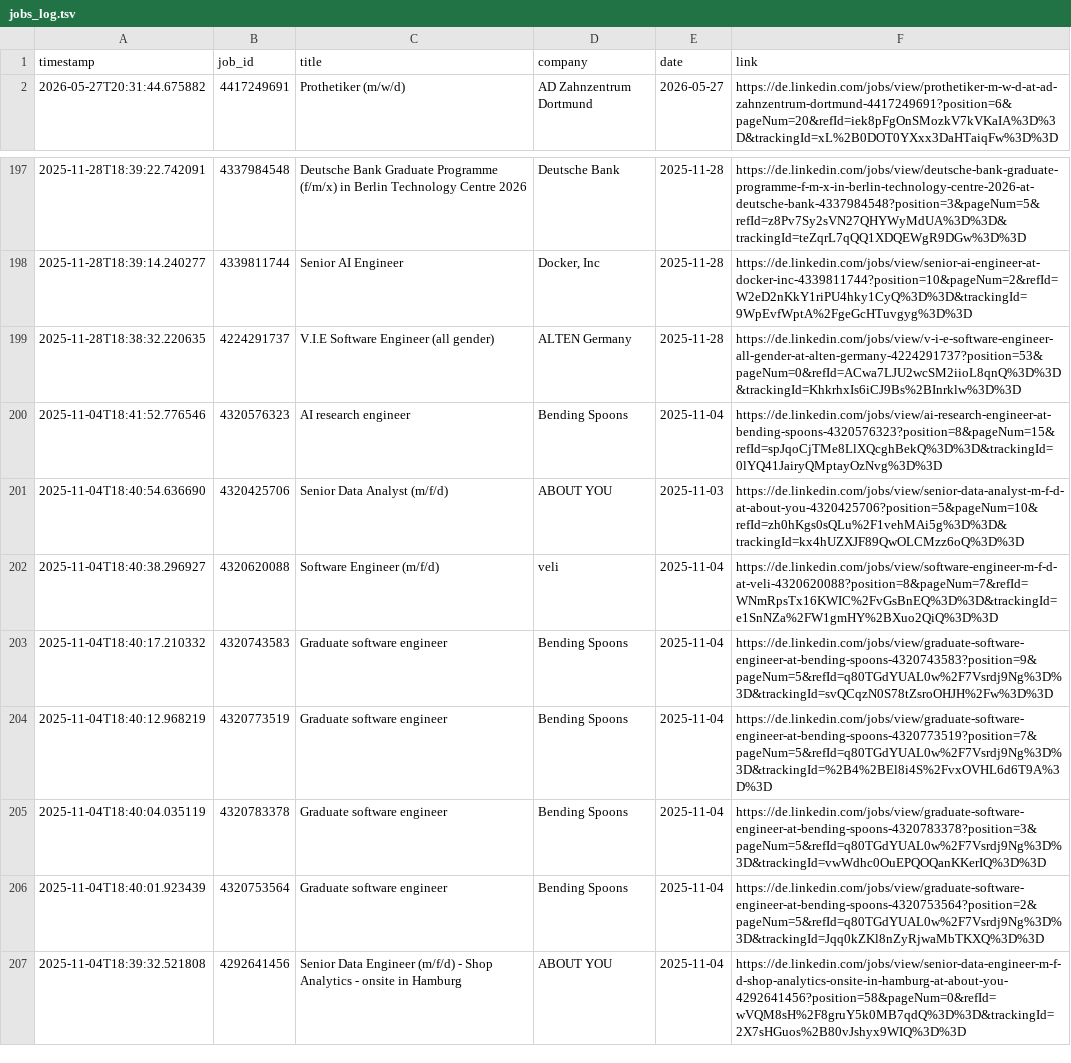
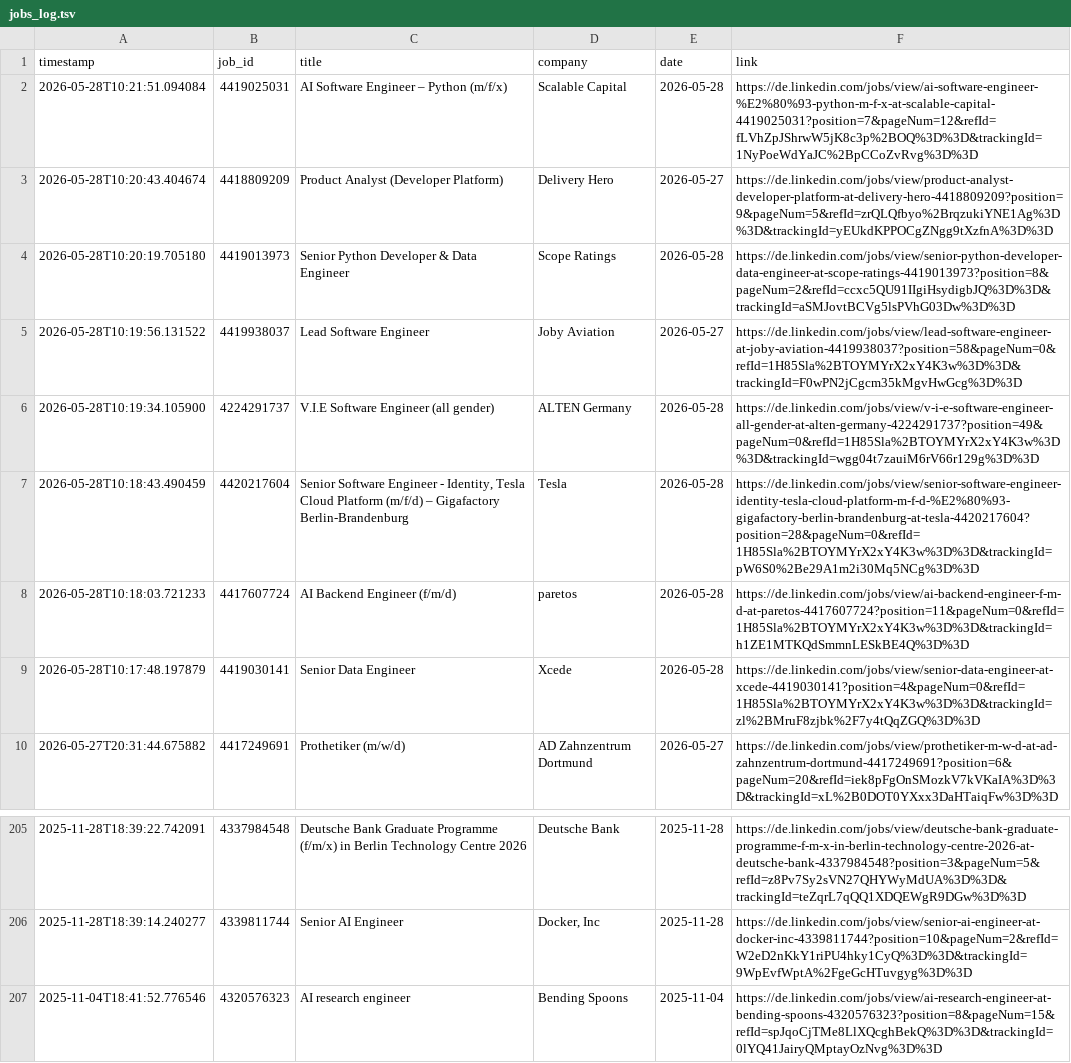
Before and after one commit to mugundanaswin/Data_Engineering, a TSV file: webscrapping_projects/scheduled/outputs/jobs_log.tsv, drawn as a sheet; only a part is shown, gaps mark what is left out; the shorter side is filled out with more unchanged rows; removed rows and columns are numbered as before the commit, all else as after; the diff names each change by its address in the sheet, - before the commit and + after, or states it on an @@ line.

```diff
--- a/webscrapping_projects/scheduled/outputs/jobs_log.tsv
+++ b/webscrapping_projects/scheduled/outputs/jobs_log.tsv
+row 2: 2026-05-28T10:21:51.094084 | 4419025031 | AI Software Engineer – Python (m/f/x) | Scalable Capital | 2026-05-28 | https://de.linkedin.com/jobs/view/ai-software-engineer-%E2%80%93-python-m-f-x-at-scalable-capital-4419025031?position=7&pageNum=12&refId=fLVhZpJShrwW5jK8c3p%2BOQ%3D%3D&trackingId=1NyPoeWdYaJC%2BpCCoZvRvg%3D%3D
+row 3: 2026-05-28T10:20:43.404674 | 4418809209 | Product Analyst (Developer Platform) | Delivery Hero | 2026-05-27 | https://de.linkedin.com/jobs/view/product-analyst-developer-platform-at-delivery-hero-4418809209?position=9&pageNum=5&refId=zrQLQfbyo%2BrqzukiYNE1Ag%3D%3D&trackingId=yEUkdKPPOCgZNgg9tXzfnA%3D%3D
+row 4: 2026-05-28T10:20:19.705180 | 4419013973 | Senior Python Developer & Data Engineer | Scope Ratings | 2026-05-28 | https://de.linkedin.com/jobs/view/senior-python-developer-data-engineer-at-scope-ratings-4419013973?position=8&pageNum=2&refId=ccxc5QU91IIgiHsydigbJQ%3D%3D&trackingId=aSMJovtBCVg5lsPVhG03Dw%3D%3D
+row 5: 2026-05-28T10:19:56.131522 | 4419938037 | Lead Software Engineer | Joby Aviation | 2026-05-27 | https://de.linkedin.com/jobs/view/lead-software-engineer-at-joby-aviation-4419938037?position=58&pageNum=0&refId=1H85Sla%2BTOYMYrX2xY4K3w%3D%3D&trackingId=F0wPN2jCgcm35kMgvHwGcg%3D%3D
+row 6: 2026-05-28T10:19:34.105900 | 4224291737 | V.I.E Software Engineer (all gender) | ALTEN Germany | 2026-05-28 | https://de.linkedin.com/jobs/view/v-i-e-software-engineer-all-gender-at-alten-germany-4224291737?position=49&pageNum=0&refId=1H85Sla%2BTOYMYrX2xY4K3w%3D%3D&trackingId=wgg04t7zauiM6rV66r129g%3D%3D
+row 7: 2026-05-28T10:18:43.490459 | 4420217604 | Senior Software Engineer - Identity, Tesla Cloud Platform (m/f/d) – Gigafactory Berlin-Brandenburg | Tesla | 2026-05-28 | https://de.linkedin.com/jobs/view/senior-software-engineer-identity-tesla-cloud-platform-m-f-d-%E2%80%93-gigafactory-berlin-brandenburg-at-tesla-4420217604?position=28&pageNum=0&refId=1H85Sla%2BTOYMYrX2xY4K3w%3D%3D&trackingId=pW6S0%2Be29A1m2i30Mq5NCg%3D%3D
+row 8: 2026-05-28T10:18:03.721233 | 4417607724 | AI Backend Engineer (f/m/d) | paretos | 2026-05-28 | https://de.linkedin.com/jobs/view/ai-backend-engineer-f-m-d-at-paretos-4417607724?position=11&pageNum=0&refId=1H85Sla%2BTOYMYrX2xY4K3w%3D%3D&trackingId=h1ZE1MTKQdSmmnLESkBE4Q%3D%3D
+row 9: 2026-05-28T10:17:48.197879 | 4419030141 | Senior Data Engineer | Xcede | 2026-05-28 | https://de.linkedin.com/jobs/view/senior-data-engineer-at-xcede-4419030141?position=4&pageNum=0&refId=1H85Sla%2BTOYMYrX2xY4K3w%3D%3D&trackingId=zl%2BMruF8zjbk%2F7y4tQqZGQ%3D%3D
-row 199: 2025-11-28T18:38:32.220635 | 4224291737 | V.I.E Software Engineer (all gender) | ALTEN Germany | 2025-11-28 | https://de.linkedin.com/jobs/view/v-i-e-software-engineer-all-gender-at-alten-germany-4224291737?position=53&pageNum=0&refId=ACwa7LJU2wcSM2iioL8qnQ%3D%3D&trackingId=KhkrhxIs6iCJ9Bs%2BInrklw%3D%3D
```
